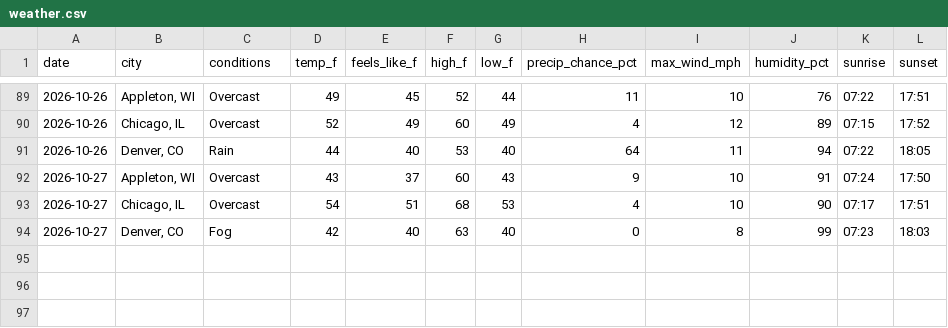
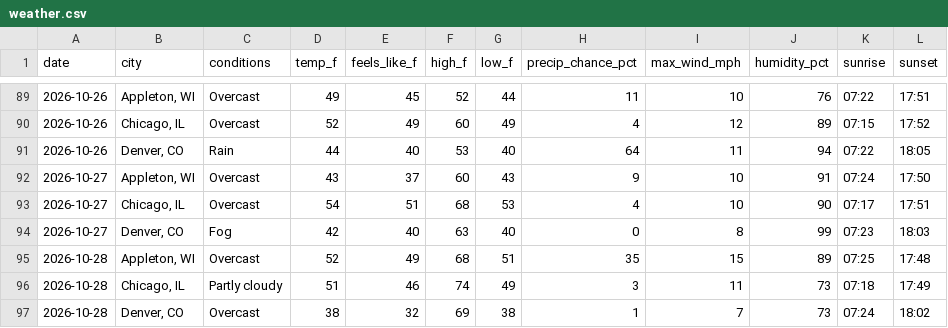
Before and after one commit to zkm/daily-log, a CSV file: weather.csv, drawn as a sheet; only a part is shown, gaps mark what is left out; the diff names each change by its address in the sheet, - before the commit and + after, or states it on an @@ line.

Commit message:
Weather for 2026-10-28: Appleton 52°F, Chicago 51°F, Denver 38°F

```diff
--- a/weather.csv
+++ b/weather.csv
+row 95: 2026-10-28 | Appleton, WI | Overcast | 52 | 49 | 68 | 51 | 35 | 15 | 89 | 07:25 | 17:48
+row 96: 2026-10-28 | Chicago, IL | Partly cloudy | 51 | 46 | 74 | 49 | 3 | 11 | 73 | 07:18 | 17:49
+row 97: 2026-10-28 | Denver, CO | Overcast | 38 | 32 | 69 | 38 | 1 | 7 | 73 | 07:24 | 18:02
```
Also changed, not shown: 1 other file.
